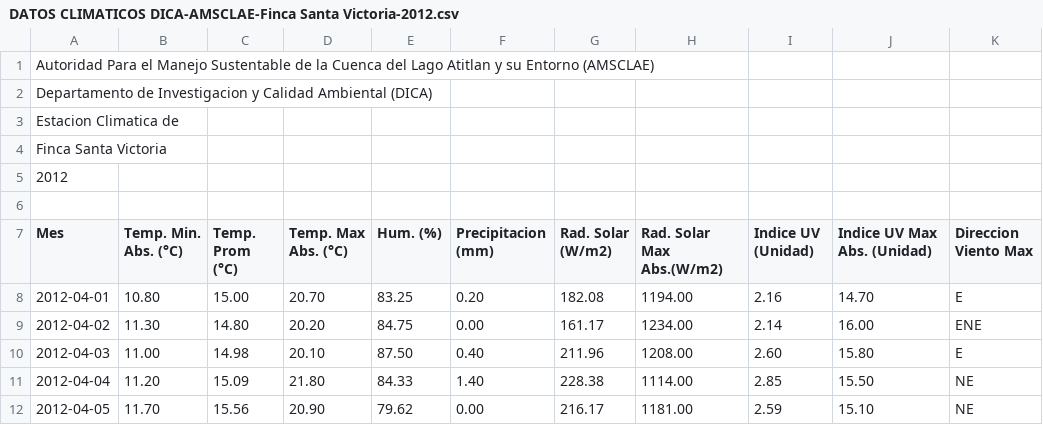
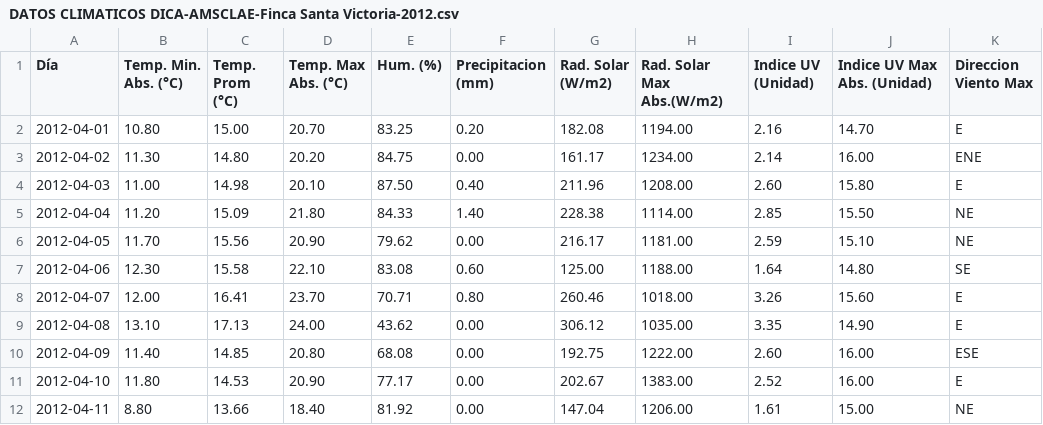
Before and after one commit to marcoramirez21/Yikbalruxetzijnaoj, a CSV file: atitlán/ruxeeltzij/csv/DATOS CLIMATICOS DICA-AMSCLAE-Finca Santa Victoria-2012.csv, drawn as a sheet; only a part is shown; the shorter side is filled out with more unchanged rows; removed rows and columns are numbered as before the commit, all else as after; rows hold the shown columns only; the diff names each change by its address in the sheet, - before the commit and + after, or states it on an @@ line.

```diff
--- a/atitlán/ruxeeltzij/csv/DATOS CLIMATICOS DICA-AMSCLAE-Finca Santa Victoria-2012.csv
+++ b/atitlán/ruxeeltzij/csv/DATOS CLIMATICOS DICA-AMSCLAE-Finca Santa Victoria-2012.csv
-row 1: Autoridad Para el Manejo Sustentable de la Cuenca del Lago Atitlan y su Entorno (AMSCLAE)
-row 2: Departamento de Investigacion y Calidad Ambiental (DICA)
-row 3: Estacion Climatica de
-row 4: Finca Santa Victoria
-row 5: 2012
-row 6: (empty)
-A1: Mes
+A1: Día
```
Also changed, not shown: atitlán/ruxeeltzij/csv/DATOS CLIMATICOS DICA-AMSCLAE-Finca Santa Victoria-2013.csv, atitlán/ruxeeltzij/csv/DATOS CLIMATICOS DICA-AMSCLAE-Finca Santa Victoria-2014.csv, 39 other files.
